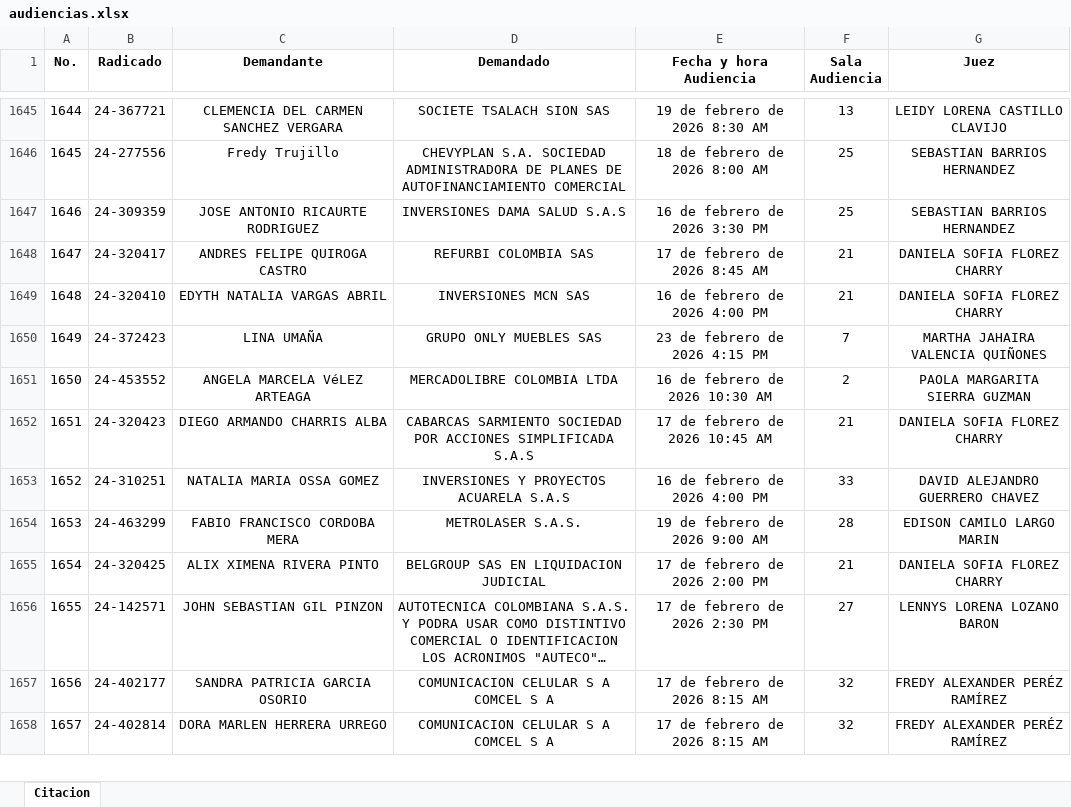
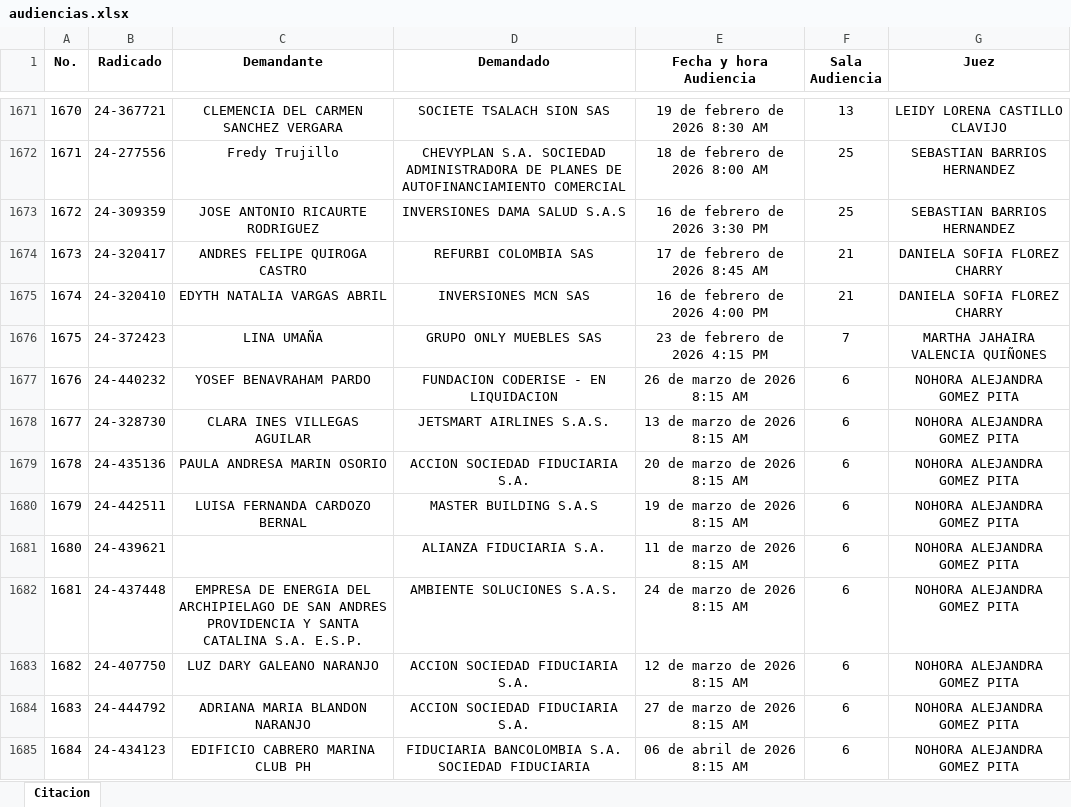
Before and after one commit to jamesbohorquez432-prog/Audiencias-Proteccion-Consumidor, an Excel workbook: audiencias.xlsx, sheet Citacion, drawn as a sheet; only a part is shown, gaps mark what is left out; the shorter side is filled out with more unchanged rows; long unchanged cells end in …; values as stored, in another font and other column widths than the file's, no borders; table styles not drawn; the diff covers the shown part only; the diff names each change by its address in the sheet, - before the commit and + after, or states it on an @@ line.

```diff
--- a/audiencias.xlsx (sheet Citacion)
+++ b/audiencias.xlsx (sheet Citacion)
@@ column A (No.) renumbered from row 182 down @@
+row 1677: 1676 | 24-440232 | YOSEF BENAVRAHAM PARDO | FUNDACION CODERISE - EN LIQUIDACION | 26 de marzo de 2026 8:15 AM | 6 | NOHORA ALEJANDRA GOMEZ PITA
+row 1678: 1677 | 24-328730 | CLARA INES VILLEGAS AGUILAR | JETSMART AIRLINES S.A.S. | 13 de marzo de 2026 8:15 AM | 6 | NOHORA ALEJANDRA GOMEZ PITA
+row 1679: 1678 | 24-435136 | PAULA ANDRESA MARIN OSORIO | ACCION SOCIEDAD FIDUCIARIA S.A. | 20 de marzo de 2026 8:15 AM | 6 | NOHORA ALEJANDRA GOMEZ PITA
+row 1680: 1679 | 24-442511 | LUISA FERNANDA CARDOZO BERNAL | MASTER BUILDING S.A.S | 19 de marzo de 2026 8:15 AM | 6 | NOHORA ALEJANDRA GOMEZ PITA
+row 1681: 1680 | 24-439621 |  | ALIANZA FIDUCIARIA S.A. | 11 de marzo de 2026 8:15 AM | 6 | NOHORA ALEJANDRA GOMEZ PITA
+row 1682: 1681 | 24-437448 | EMPRESA DE ENERGIA DEL ARCHIPIELAGO DE SAN ANDRES PROVIDENCIA Y SANTA CATALINA S.A. E.S.P. | AMBIENTE SOLUCIONES S.A.S. | 24 de marzo de 2026 8:15 AM | 6 | NOHORA ALEJANDRA GOMEZ PITA
+row 1683: 1682 | 24-407750 | LUZ DARY GALEANO NARANJO | ACCION SOCIEDAD FIDUCIARIA S.A. | 12 de marzo de 2026 8:15 AM | 6 | NOHORA ALEJANDRA GOMEZ PITA
+row 1684: 1683 | 24-444792 | ADRIANA MARIA BLANDON NARANJO | ACCION SOCIEDAD FIDUCIARIA S.A. | 27 de marzo de 2026 8:15 AM | 6 | NOHORA ALEJANDRA GOMEZ PITA
+row 1685: 1684 | 24-434123 | EDIFICIO CABRERO MARINA CLUB PH | FIDUCIARIA BANCOLOMBIA S.A. SOCIEDAD FIDUCIARIA | 06 de abril de 2026 8:15 AM | 6 | NOHORA ALEJANDRA GOMEZ PITA
```
Also changed, not shown: 226 added rows elsewhere in this sheet.
